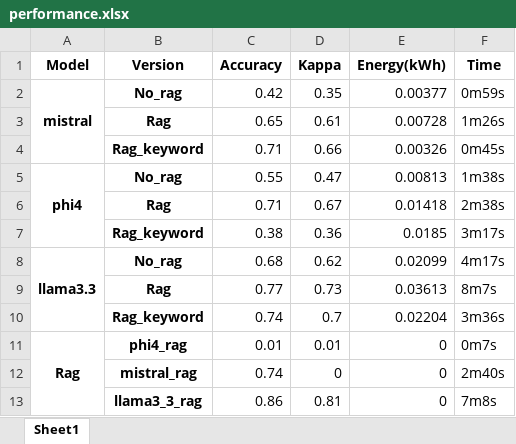
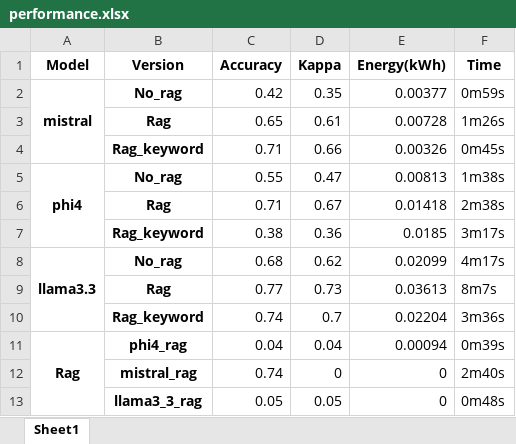
Before and after one commit to kmadou019/subjective-comment-clf, an Excel workbook: excel/performance.xlsx, sheet Sheet1, drawn as a sheet; values as stored, in another font and other column widths than the file's, no borders; removed rows and columns are numbered as before the commit, all else as after; the diff names each change by its address in the sheet, - before the commit and + after, or states it on an @@ line.

```diff
--- a/excel/performance.xlsx (sheet Sheet1)
+++ b/excel/performance.xlsx (sheet Sheet1)
-C11 (Accuracy): 0.01
+C11 (Accuracy): 0.04
-D11 (Kappa): 0.01
+D11 (Kappa): 0.04
-E11 (Energy(kWh)): 0
+E11 (Energy(kWh)): 0.00094
-F11 (Time): 0m7s
+F11 (Time): 0m39s
-row 13:  | llama3_3_rag | 0.86 | 0.81 | 0 | 7m8s
+row 13:  | llama3_3_rag | 0.05 | 0.05 | 0 | 0m48s
```
Also changed, not shown: excel/matrix_cohen.xlsx, 4 other files.
